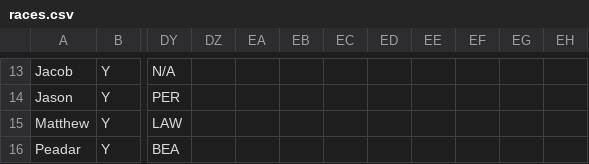
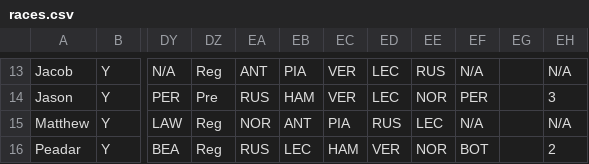
Before and after one commit to DaveJord/F1Comp, a CSV file: races.csv, drawn as a sheet; only a part is shown, gaps mark what is left out; the diff covers the shown part only; the diff names each change by its address in the sheet, - before the commit and + after, or states it on an @@ line.

```diff
--- a/races.csv
+++ b/races.csv
-DZ13: (empty)
+DZ13: Reg
-EA13: (empty)
+EA13: ANT
-EB13: (empty)
+EB13: PIA
-EC13:EC14: (empty)
+EC13:EC14: VER
-ED13:ED14: (empty)
+ED13:ED14: LEC
-EE13: (empty)
+EE13: RUS
-EF13: (empty)
+EF13: N/A
-EH13: (empty)
+EH13: N/A
-DZ14: (empty)
+DZ14: Pre
-EA14: (empty)
+EA14: RUS
-EB14: (empty)
+EB14: HAM
-EE14: (empty)
+EE14: NOR
-EF14: (empty)
+EF14: PER
-EH14: (empty)
+EH14: 3
-DZ15:DZ16: (empty)
+DZ15:DZ16: Reg
-EA15: (empty)
+EA15: NOR
-EB15: (empty)
+EB15: ANT
-EC15: (empty)
+EC15: PIA
-ED15: (empty)
+ED15: RUS
-EE15: (empty)
+EE15: LEC
-EF15: (empty)
+EF15: N/A
-EH15: (empty)
+EH15: N/A
-EA16: (empty)
+EA16: RUS
-EB16: (empty)
+EB16: LEC
-EC16: (empty)
+EC16: HAM
-ED16: (empty)
+ED16: VER
-EE16: (empty)
+EE16: NOR
-EF16: (empty)
+EF16: BOT
-EH16: (empty)
+EH16: 2
```
Also changed, not shown: 121 edited cells elsewhere in this file, 1 other file.
